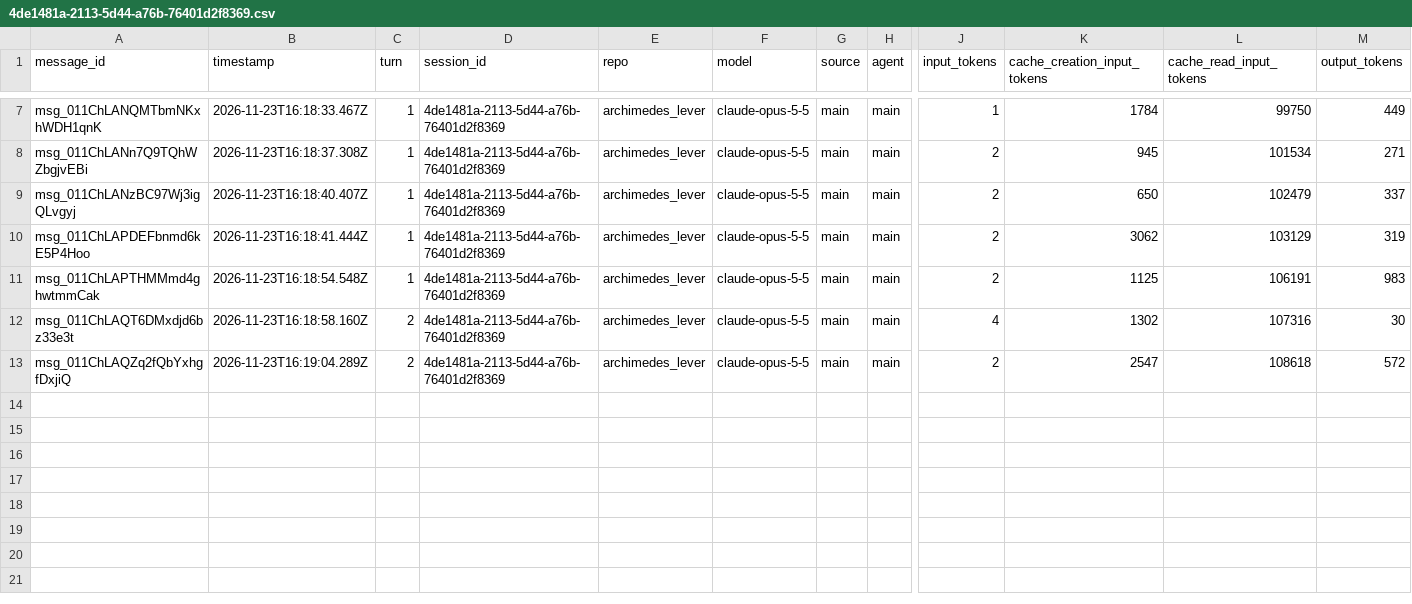
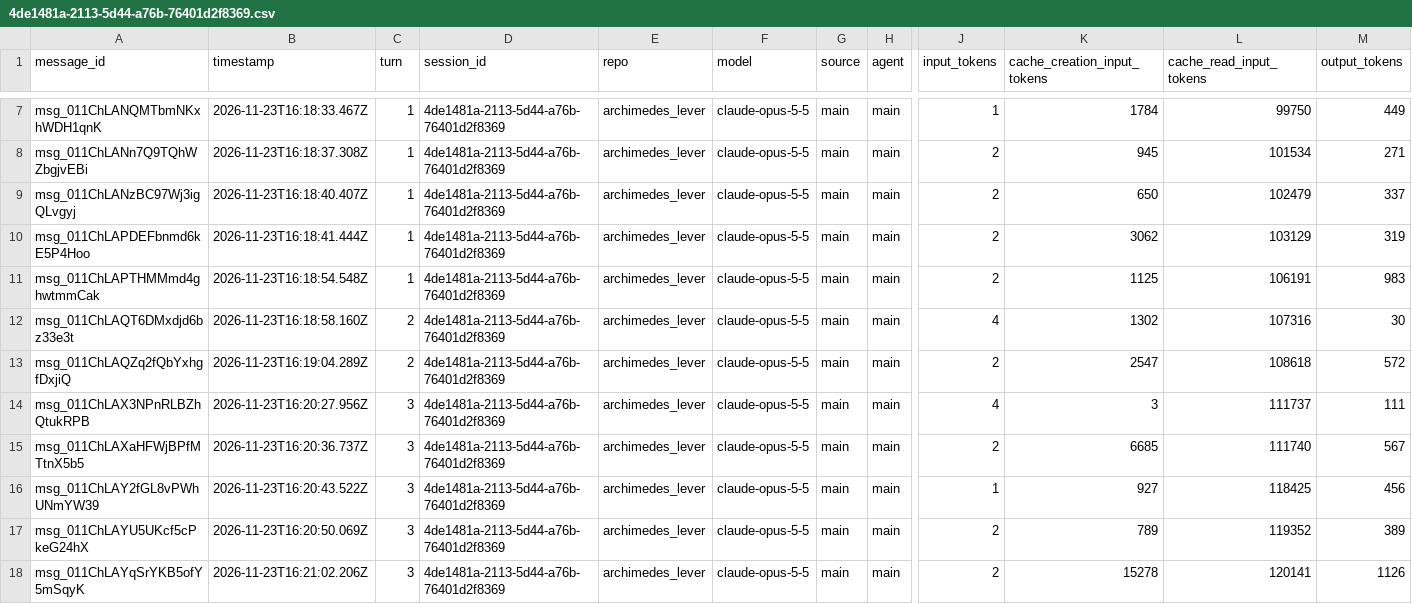
Before and after one commit to rhope-ops/archimedes_lever, a CSV file: sessions/4de1481a-2113-5d44-a76b-76401d2f8369.csv, drawn as a sheet; only a part is shown, gaps mark what is left out; rows hold the shown columns only; the diff names each change by its address in the sheet, - before the commit and + after, or states it on an @@ line.

```diff
--- a/sessions/4de1481a-2113-5d44-a76b-76401d2f8369.csv
+++ b/sessions/4de1481a-2113-5d44-a76b-76401d2f8369.csv
+row 14: msg_011ChLAX3NPnRLBZhQtukRPB | 2026-11-23T16:20:27.956Z | 3 | 4de1481a-2113-5d44-a76b-76401d2f8369 | archimedes_lever | claude-opus-5-5 | main | main | 4 | 3 | 111737 | 111
+row 15: msg_011ChLAXaHFWjBPfMTtnX5b5 | 2026-11-23T16:20:36.737Z | 3 | 4de1481a-2113-5d44-a76b-76401d2f8369 | archimedes_lever | claude-opus-5-5 | main | main | 2 | 6685 | 111740 | 567
+row 16: msg_011ChLAY2fGL8vPWhUNmYW39 | 2026-11-23T16:20:43.522Z | 3 | 4de1481a-2113-5d44-a76b-76401d2f8369 | archimedes_lever | claude-opus-5-5 | main | main | 1 | 927 | 118425 | 456
+row 17: msg_011ChLAYU5UKcf5cPkeG24hX | 2026-11-23T16:20:50.069Z | 3 | 4de1481a-2113-5d44-a76b-76401d2f8369 | archimedes_lever | claude-opus-5-5 | main | main | 2 | 789 | 119352 | 389
+row 18: msg_011ChLAYqSrYKB5ofY5mSqyK | 2026-11-23T16:21:02.206Z | 3 | 4de1481a-2113-5d44-a76b-76401d2f8369 | archimedes_lever | claude-opus-5-5 | main | main | 2 | 15278 | 120141 | 1126
```
